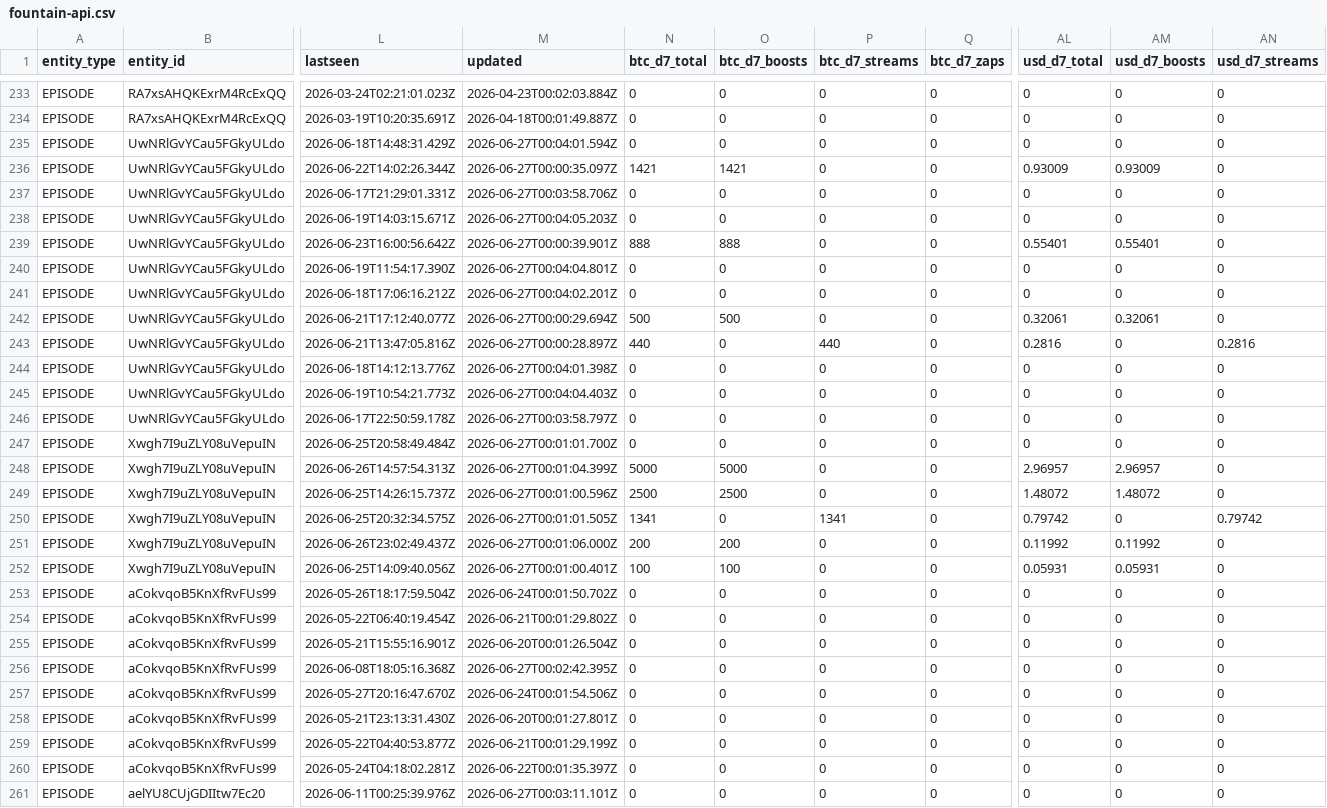
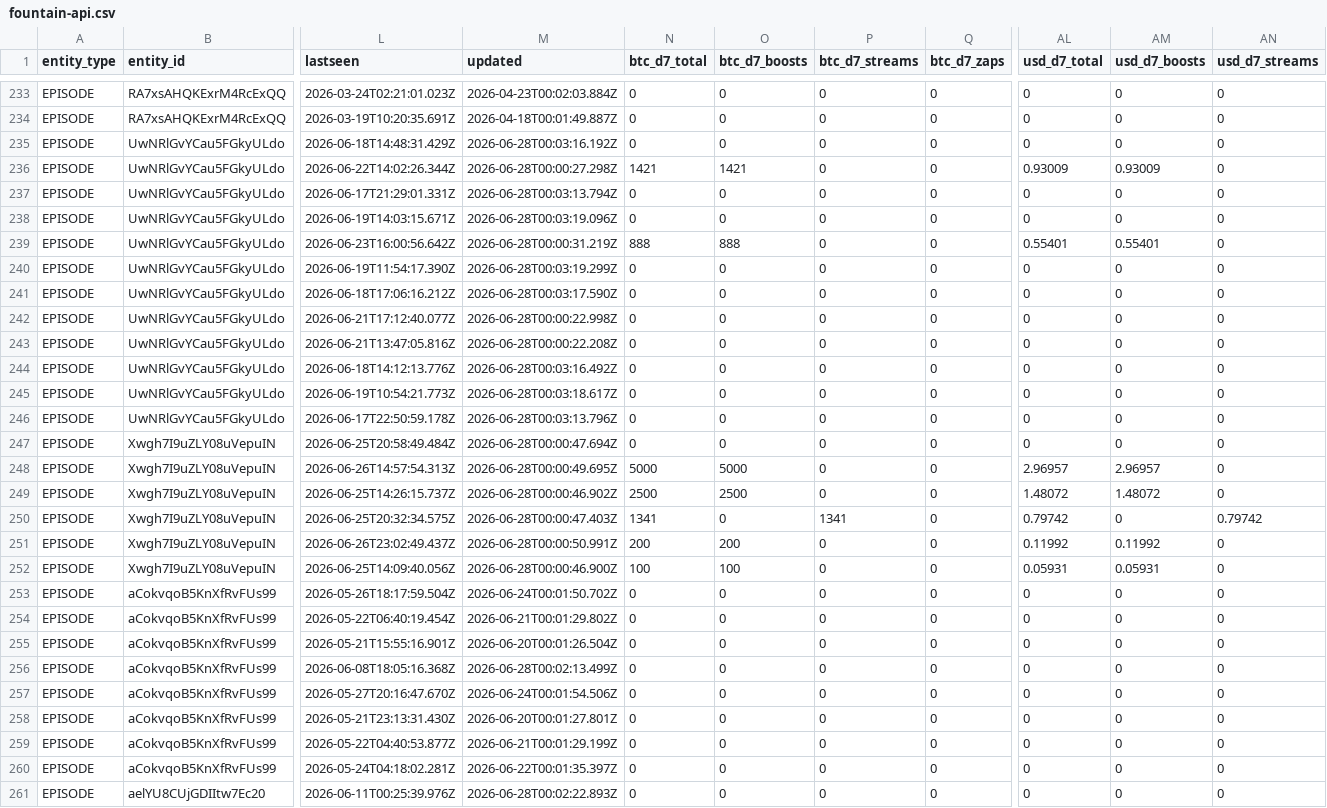
Before and after one commit to ReedBTC/localbitcoiners, a CSV file: data/fountain-api.csv, drawn as a sheet; only a part is shown, gaps mark what is left out; the diff covers the shown part only; the diff names each change by its address in the sheet, - before the commit and + after, or states it on an @@ line.

```diff
--- a/data/fountain-api.csv
+++ b/data/fountain-api.csv
-M235 (updated): 2026-06-27T00:04:01.594Z
+M235 (updated): 2026-06-28T00:03:16.192Z
-M236 (updated): 2026-06-27T00:00:35.097Z
+M236 (updated): 2026-06-28T00:00:27.298Z
-M237 (updated): 2026-06-27T00:03:58.706Z
+M237 (updated): 2026-06-28T00:03:13.794Z
-M238 (updated): 2026-06-27T00:04:05.203Z
+M238 (updated): 2026-06-28T00:03:19.096Z
-M239 (updated): 2026-06-27T00:00:39.901Z
+M239 (updated): 2026-06-28T00:00:31.219Z
-M240 (updated): 2026-06-27T00:04:04.801Z
+M240 (updated): 2026-06-28T00:03:19.299Z
-M241 (updated): 2026-06-27T00:04:02.201Z
+M241 (updated): 2026-06-28T00:03:17.590Z
-M242 (updated): 2026-06-27T00:00:29.694Z
+M242 (updated): 2026-06-28T00:00:22.998Z
-N242 (btc_d7_total): 500
+N242 (btc_d7_total): 0
-O242 (btc_d7_boosts): 500
+O242 (btc_d7_boosts): 0
-AL242 (usd_d7_total): 0.32061
+AL242 (usd_d7_total): 0
-AM242 (usd_d7_boosts): 0.32061
+AM242 (usd_d7_boosts): 0
-M243 (updated): 2026-06-27T00:00:28.897Z
+M243 (updated): 2026-06-28T00:00:22.208Z
-N243 (btc_d7_total): 440
+N243 (btc_d7_total): 0
-P243 (btc_d7_streams): 440
+P243 (btc_d7_streams): 0
-AL243 (usd_d7_total): 0.2816
+AL243 (usd_d7_total): 0
-AN243 (usd_d7_streams): 0.2816
+AN243 (usd_d7_streams): 0
-M244 (updated): 2026-06-27T00:04:01.398Z
+M244 (updated): 2026-06-28T00:03:16.492Z
-M245 (updated): 2026-06-27T00:04:04.403Z
+M245 (updated): 2026-06-28T00:03:18.617Z
-M246 (updated): 2026-06-27T00:03:58.797Z
+M246 (updated): 2026-06-28T00:03:13.796Z
-M247 (updated): 2026-06-27T00:01:01.700Z
+M247 (updated): 2026-06-28T00:00:47.694Z
-M248 (updated): 2026-06-27T00:01:04.399Z
+M248 (updated): 2026-06-28T00:00:49.695Z
-M249 (updated): 2026-06-27T00:01:00.596Z
+M249 (updated): 2026-06-28T00:00:46.902Z
-M250 (updated): 2026-06-27T00:01:01.505Z
+M250 (updated): 2026-06-28T00:00:47.403Z
-M251 (updated): 2026-06-27T00:01:06.000Z
+M251 (updated): 2026-06-28T00:00:50.991Z
-M252 (updated): 2026-06-27T00:01:00.401Z
+M252 (updated): 2026-06-28T00:00:46.900Z
-M256 (updated): 2026-06-27T00:02:42.395Z
+M256 (updated): 2026-06-28T00:02:13.499Z
-M261 (updated): 2026-06-27T00:03:11.101Z
+M261 (updated): 2026-06-28T00:02:22.893Z
```
Also changed, not shown: 82 edited cells elsewhere in this file, 3 other files.
